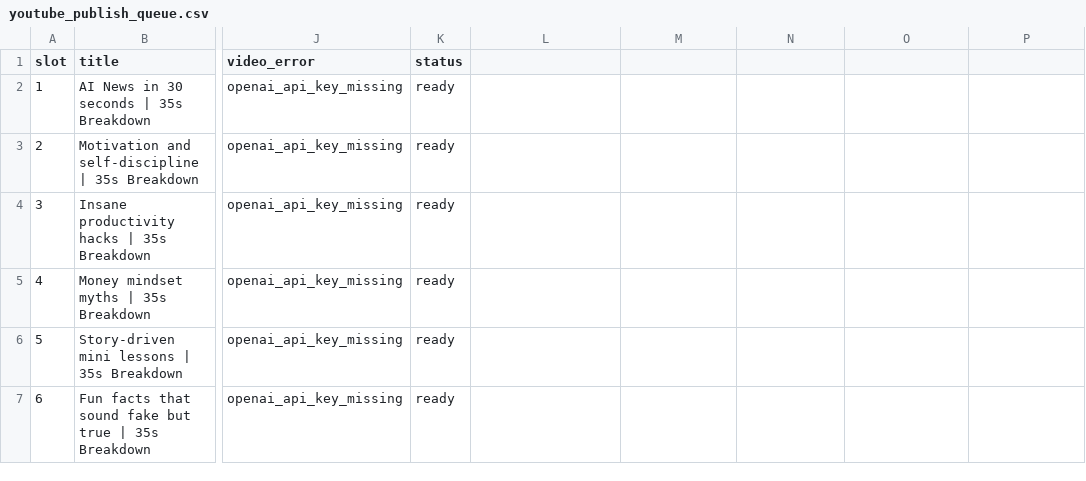
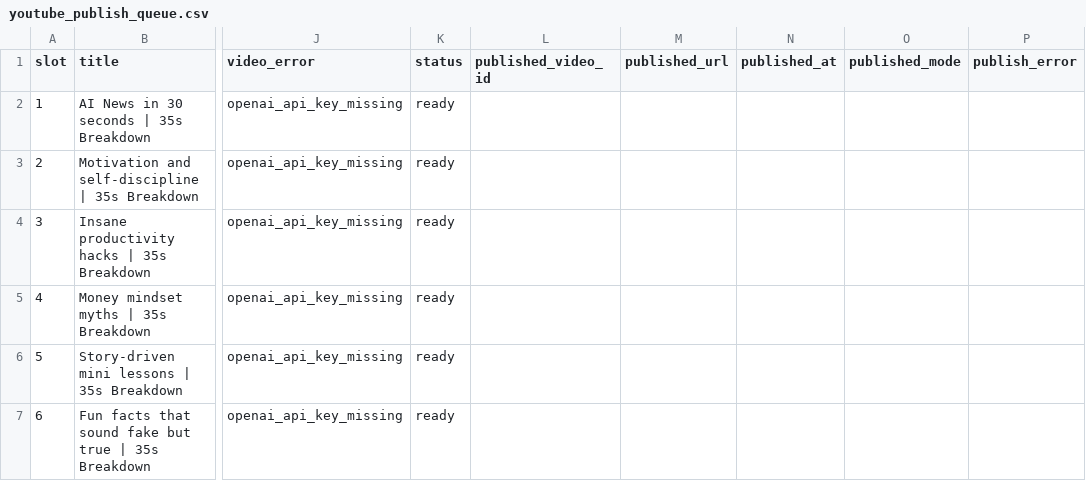
Before and after one commit to Maurice-AIEMPIRE/AIEmpire-Core, a CSV file: content_factory/deliverables/shorts_revenue/20260214_132118/youtube_publish_queue.csv, drawn as a sheet; only a part is shown, gaps mark what is left out; the diff names each change by its address in the sheet, - before the commit and + after, or states it on an @@ line.

Commit message:
chore(auto): runtime sync [shorts_revenue] run 1/48 2026-02-14T12:43:44Z

```diff
--- a/content_factory/deliverables/shorts_revenue/20260214_132118/youtube_publish_queue.csv
+++ b/content_factory/deliverables/shorts_revenue/20260214_132118/youtube_publish_queue.csv
-L1: (empty)
+L1: published_video_id
-M1: (empty)
+M1: published_url
-N1: (empty)
+N1: published_at
-O1: (empty)
+O1: published_mode
-P1: (empty)
+P1: publish_error
```
Also changed, not shown: content_factory/deliverables/youtube_shorts/20260214_030240/publish_queue.csv, 7 other files.
